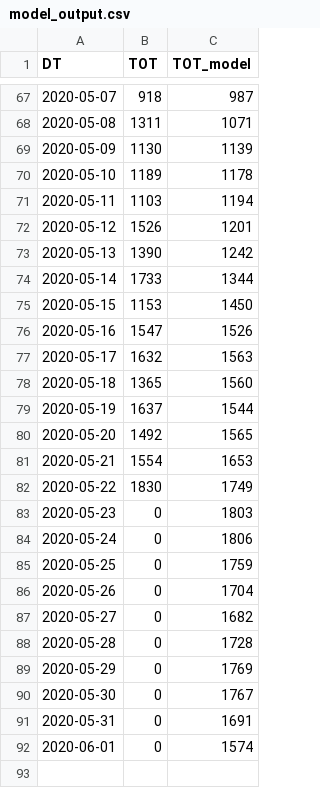
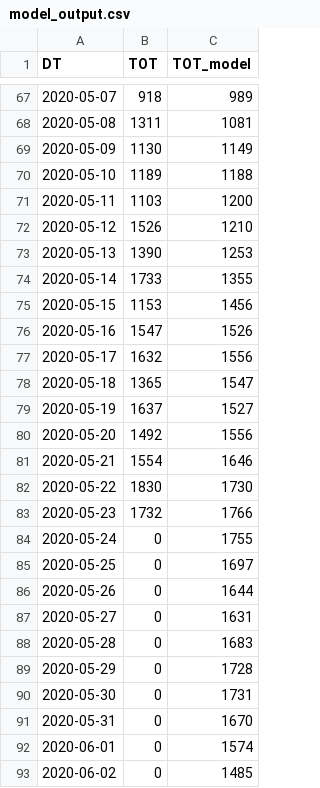
Before and after one commit to A1337CBS/covid19MLPredictor, a CSV file: data/model_output.csv, drawn as a sheet; only a part is shown, gaps mark what is left out; the diff covers the shown part only.

```diff
--- a/data/model_output.csv
+++ b/data/model_output.csv
@@ -67,26 +67,27 @@ DT,TOT,TOT_model
-2020-05-07,918,987
-2020-05-08,1311,1071
-2020-05-09,1130,1139
-2020-05-10,1189,1178
-2020-05-11,1103,1194
-2020-05-12,1526,1201
-2020-05-13,1390,1242
-2020-05-14,1733,1344
-2020-05-15,1153,1450
+2020-05-07,918,989
+2020-05-08,1311,1081
+2020-05-09,1130,1149
+2020-05-10,1189,1188
+2020-05-11,1103,1200
+2020-05-12,1526,1210
+2020-05-13,1390,1253
+2020-05-14,1733,1355
+2020-05-15,1153,1456
 2020-05-16,1547,1526
-2020-05-17,1632,1563
-2020-05-18,1365,1560
-2020-05-19,1637,1544
-2020-05-20,1492,1565
-2020-05-21,1554,1653
-2020-05-22,1830,1749
-2020-05-23,0,1803
-2020-05-24,0,1806
-2020-05-25,0,1759
-2020-05-26,0,1704
-2020-05-27,0,1682
-2020-05-28,0,1728
-2020-05-29,0,1769
-2020-05-30,0,1767
-2020-05-31,0,1691
+2020-05-17,1632,1556
+2020-05-18,1365,1547
+2020-05-19,1637,1527
+2020-05-20,1492,1556
+2020-05-21,1554,1646
+2020-05-22,1830,1730
+2020-05-23,1732,1766
+2020-05-24,0,1755
+2020-05-25,0,1697
+2020-05-26,0,1644
+2020-05-27,0,1631
+2020-05-28,0,1683
+2020-05-29,0,1728
+2020-05-30,0,1731
+2020-05-31,0,1670
 2020-06-01,0,1574
+2020-06-02,0,1485
```
Also changed, not shown: 35 edited cells elsewhere in this file, 3 other files.
